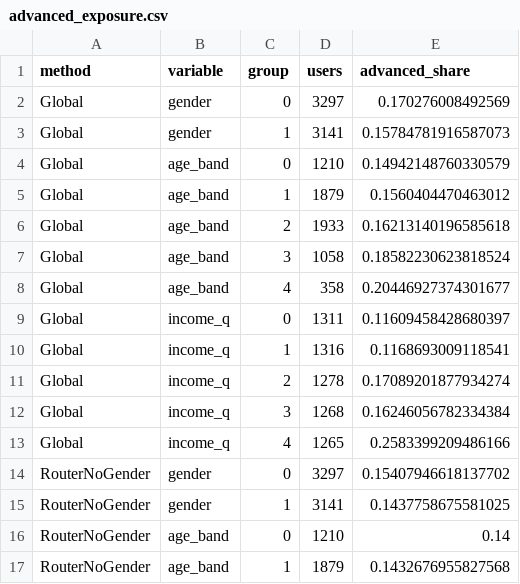
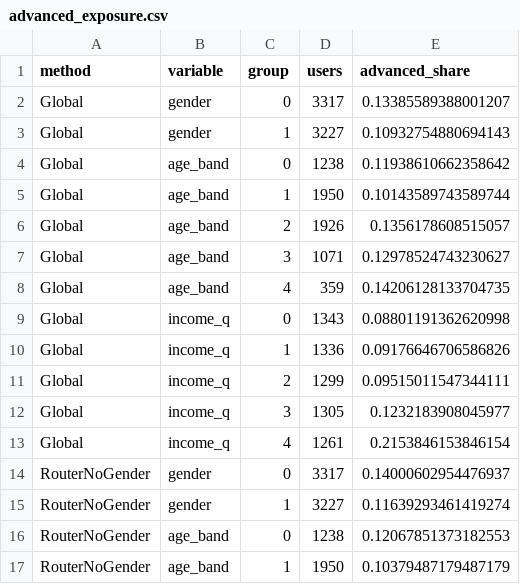
Before and after one commit to kyounghob/forclaudekyoungho, a CSV file: artifacts/bundle_v2/advanced_exposure.csv, drawn as a sheet; only a part is shown; the diff covers the shown part only.

```diff
--- a/artifacts/bundle_v2/advanced_exposure.csv
+++ b/artifacts/bundle_v2/advanced_exposure.csv
@@ -1,17 +1,17 @@
 method,variable,group,users,advanced_share
-Global,gender,0,3297,0.170276008492569
-Global,gender,1,3141,0.15784781916587073
-Global,age_band,0,1210,0.14942148760330579
-Global,age_band,1,1879,0.1560404470463012
-Global,age_band,2,1933,0.16213140196585618
-Global,age_band,3,1058,0.18582230623818524
-Global,age_band,4,358,0.20446927374301677
-Global,income_q,0,1311,0.11609458428680397
-Global,income_q,1,1316,0.1168693009118541
-Global,income_q,2,1278,0.17089201877934274
-Global,income_q,3,1268,0.16246056782334384
-Global,income_q,4,1265,0.2583399209486166
-RouterNoGender,gender,0,3297,0.15407946618137702
-RouterNoGender,gender,1,3141,0.1437758675581025
-RouterNoGender,age_band,0,1210,0.14
-RouterNoGender,age_band,1,1879,0.1432676955827568
+Global,gender,0,3317,0.13385589388001207
+Global,gender,1,3227,0.10932754880694143
+Global,age_band,0,1238,0.11938610662358642
+Global,age_band,1,1950,0.10143589743589744
+Global,age_band,2,1926,0.1356178608515057
+Global,age_band,3,1071,0.12978524743230627
+Global,age_band,4,359,0.14206128133704735
+Global,income_q,0,1343,0.08801191362620998
+Global,income_q,1,1336,0.09176646706586826
+Global,income_q,2,1299,0.09515011547344111
+Global,income_q,3,1305,0.1232183908045977
+Global,income_q,4,1261,0.2153846153846154
+RouterNoGender,gender,0,3317,0.14000602954476937
+RouterNoGender,gender,1,3227,0.11639293461419274
+RouterNoGender,age_band,0,1238,0.12067851373182553
+RouterNoGender,age_band,1,1950,0.10379487179487179
```
Also changed, not shown: 16 edited cells elsewhere in this file, artifacts/bundle_v1/test_results.csv, artifacts/bundle_v1/validation_configurations.csv, 55 other files.
